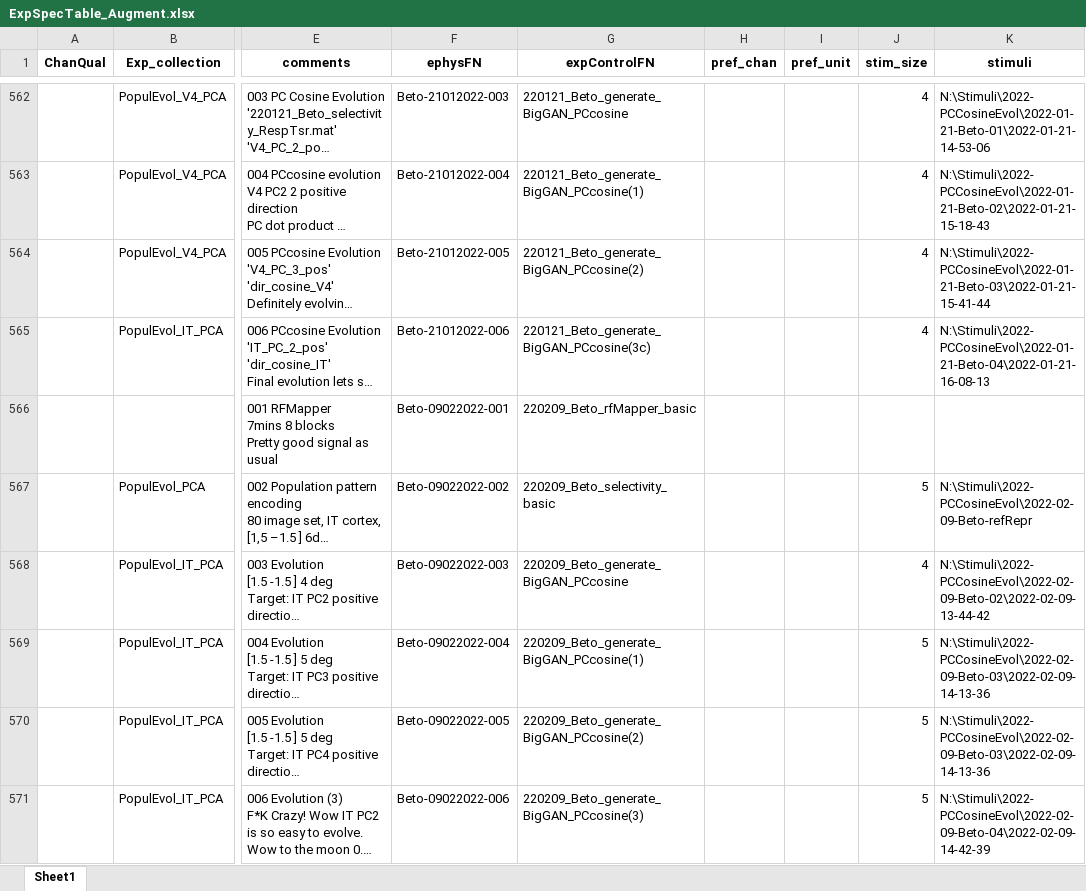
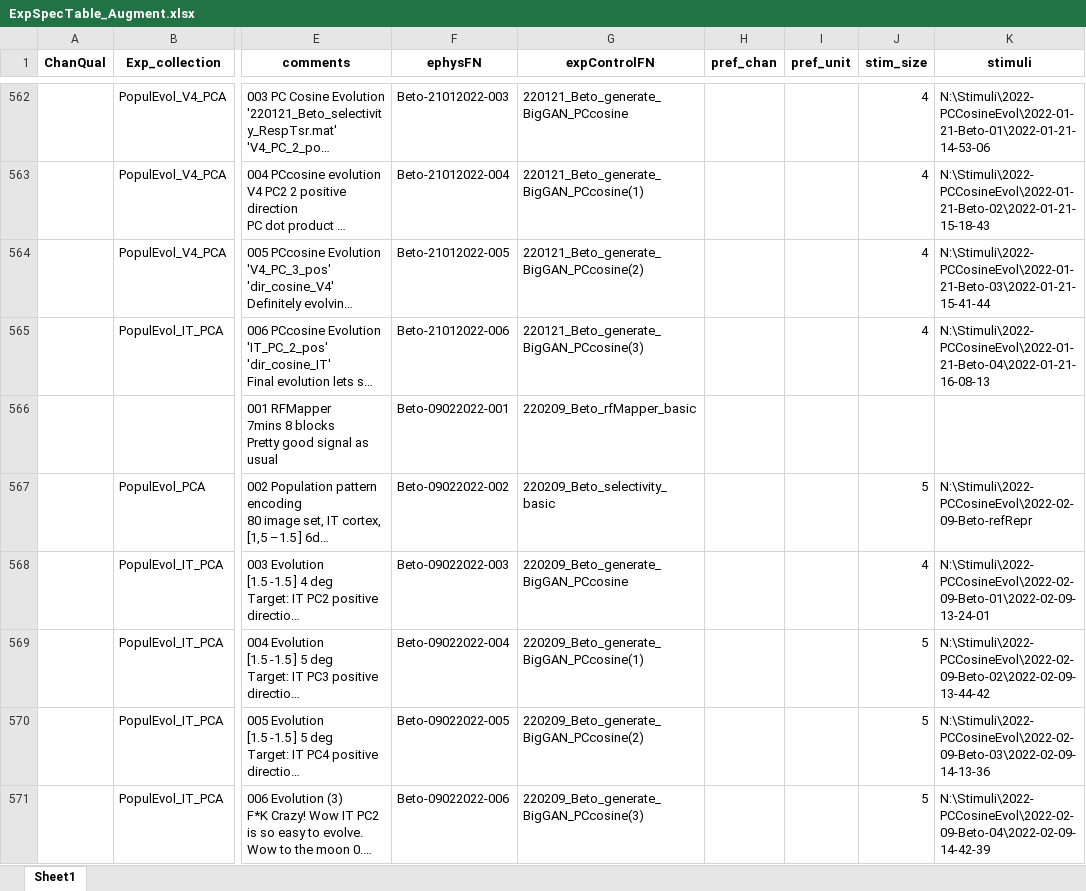
Before and after one commit to Animadversio/Monkey_Visual_Experiment_Data_Processing, an Excel workbook: ExpSpecTable_Augment.xlsx, sheet Sheet1, drawn as a sheet; only a part is shown, gaps mark what is left out; long unchanged cells end in …; values as stored, in another font and other column widths than the file's, no borders; the diff covers the shown part only; the diff names each change by its address in the sheet, - before the commit and + after, or states it on an @@ line.

```diff
--- a/ExpSpecTable_Augment.xlsx (sheet Sheet1)
+++ b/ExpSpecTable_Augment.xlsx (sheet Sheet1)
-G565 (expControlFN): 220121_Beto_generate_BigGAN_PCcosine(3c)
+G565 (expControlFN): 220121_Beto_generate_BigGAN_PCcosine(3)
-K568 (stimuli): N:\Stimuli\2022-PCCosineEvol\2022-02-09-Beto-02\2022-02-09-13-44-42
+K568 (stimuli): N:\Stimuli\2022-PCCosineEvol\2022-02-09-Beto-01\2022-02-09-13-24-01
-K569 (stimuli): N:\Stimuli\2022-PCCosineEvol\2022-02-09-Beto-03\2022-02-09-14-13-36
+K569 (stimuli): N:\Stimuli\2022-PCCosineEvol\2022-02-09-Beto-02\2022-02-09-13-44-42
```
Also changed, not shown: 73 added rows elsewhere in this sheet, Exp_Record_Alfa.xlsx, 3 other files.
